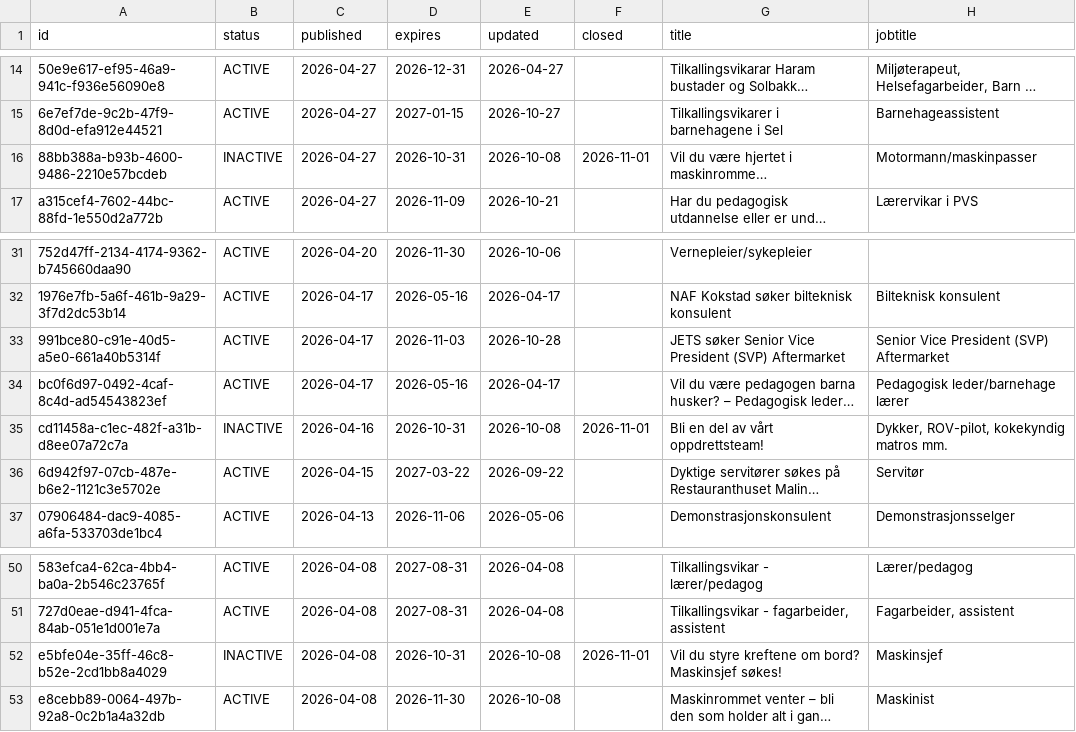
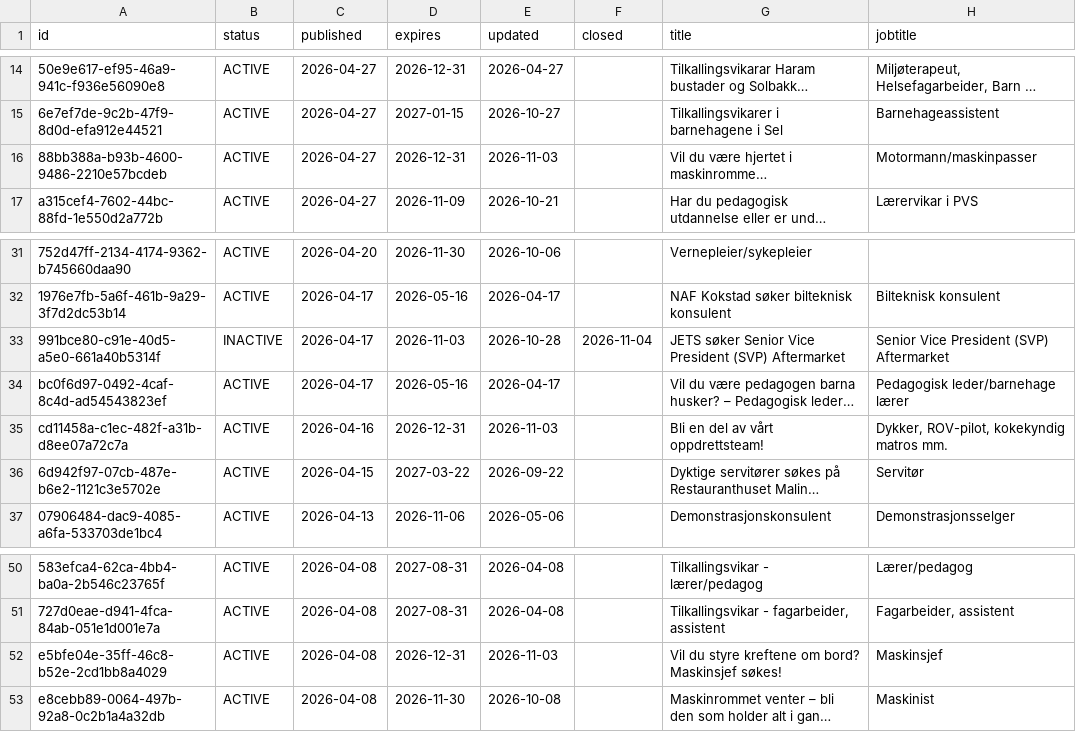
Before and after one commit to nghiaphuong/norway-job-market, a CSV file: data/ads/2026-04.csv, drawn as a sheet; only a part is shown, gaps mark what is left out; long unchanged cells end in …; the diff names each change by its address in the sheet, - before the commit and + after, or states it on an @@ line.

```diff
--- a/data/ads/2026-04.csv
+++ b/data/ads/2026-04.csv
-B16 (status): INACTIVE
+B16 (status): ACTIVE
-D16 (expires): 2026-10-31
+D16 (expires): 2026-12-31
-E16 (updated): 2026-10-08
+E16 (updated): 2026-11-03
-F16 (closed): 2026-11-01
+F16 (closed): (empty)
-B33 (status): ACTIVE
+B33 (status): INACTIVE
-F33 (closed): (empty)
+F33 (closed): 2026-11-04
-B35 (status): INACTIVE
+B35 (status): ACTIVE
-D35 (expires): 2026-10-31
+D35 (expires): 2026-12-31
-E35 (updated): 2026-10-08
+E35 (updated): 2026-11-03
-F35 (closed): 2026-11-01
+F35 (closed): (empty)
-B52 (status): INACTIVE
+B52 (status): ACTIVE
-D52 (expires): 2026-10-31
+D52 (expires): 2026-12-31
-E52 (updated): 2026-10-08
+E52 (updated): 2026-11-03
-F52 (closed): 2026-11-01
+F52 (closed): (empty)
```
Also changed, not shown: data/ads/2025-08.csv, data/ads/2026-02.csv, 13 other files.
